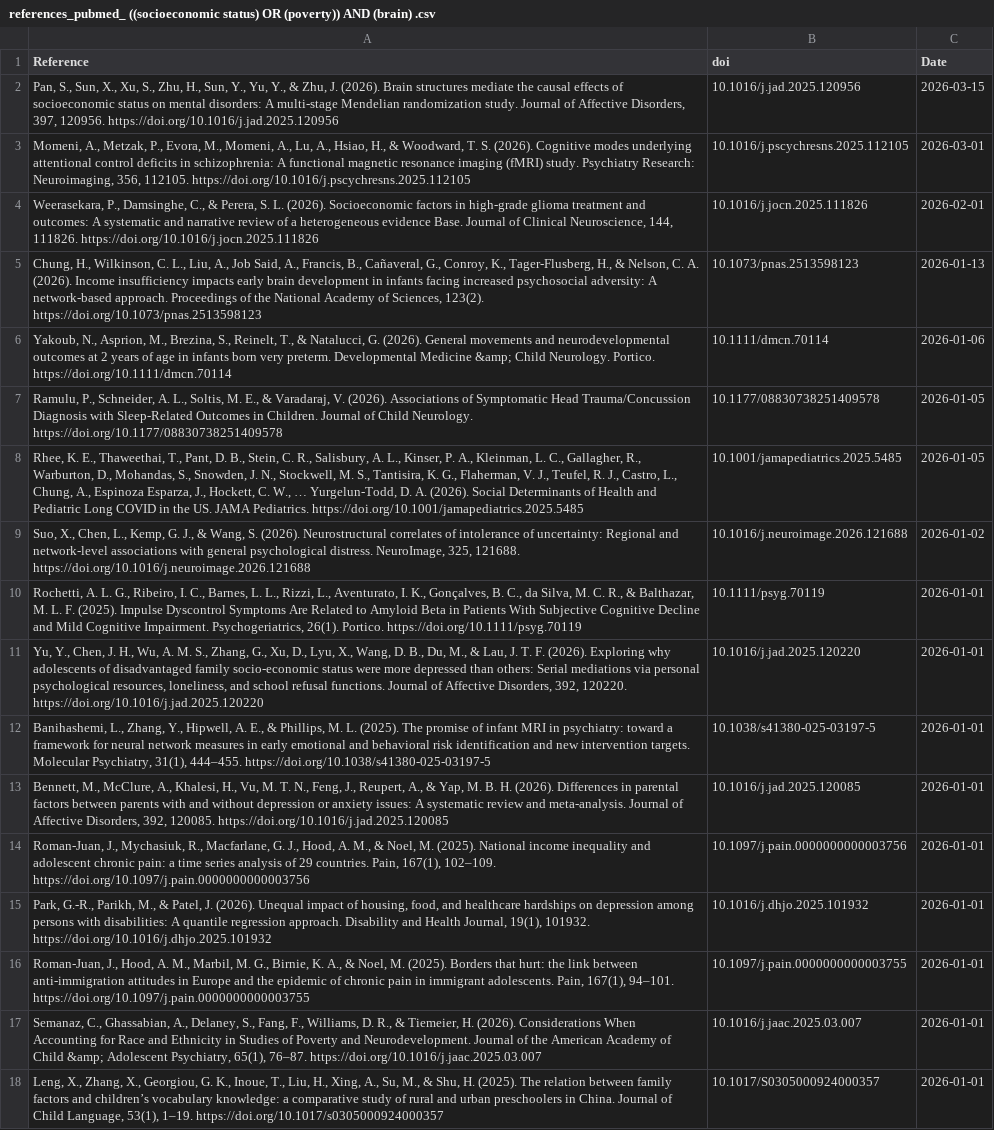
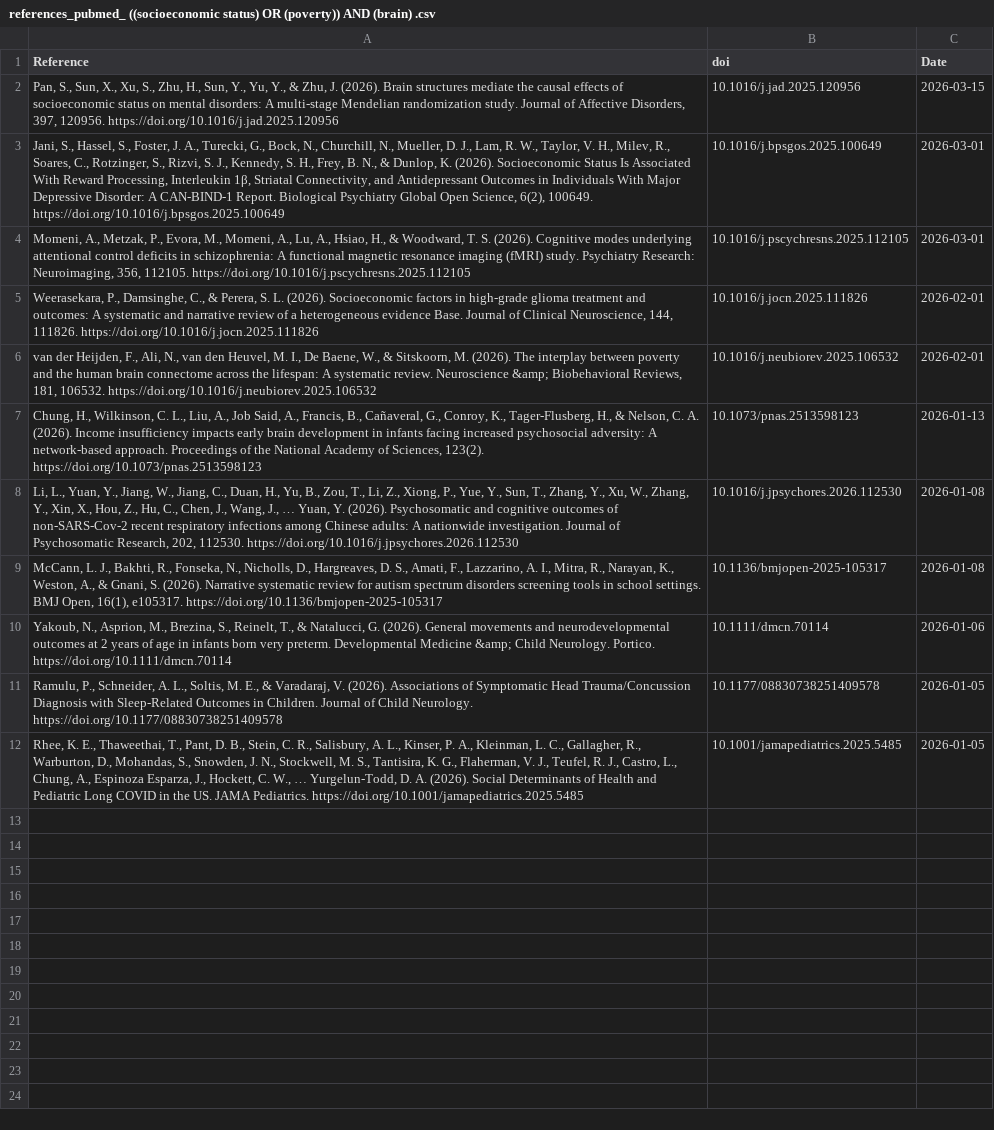
Before and after one commit to FedeGiovannetti/SESNeuroscienceRefs, a CSV file: SESneuroscienceRefs/Data/references_pubmed_ ((socioeconomic status) OR (poverty)) AND (brain) .csv, drawn as a sheet; removed rows and columns are numbered as before the commit, all else as after; the diff names each change by its address in the sheet, - before the commit and + after, or states it on an @@ line.

```diff
--- a/SESneuroscienceRefs/Data/references_pubmed_ ((socioeconomic status) OR (poverty)) AND (brain) .csv
+++ b/SESneuroscienceRefs/Data/references_pubmed_ ((socioeconomic status) OR (poverty)) AND (brain) .csv
+row 3: Jani, S., Hassel, S., Foster, J. A., Turecki, G., Bock, N., Churchill, N., Mueller, D. J., Lam, R. W., Taylor, V. H., Milev, R., Soares, C., Rotzinger, S., Rizvi, S. J., Kennedy, S. H., Frey, B. N., & Dunlop, K. (2026). Socioeconomic Status Is Associated With Reward Processing, Interleukin 1β, Striatal Connectivity, and Antidepressant Outcomes in Individuals With Major Depressive Disorder: A CAN-BIND-1 Report. Biological Psychiatry Global Open Science, 6(2), 100649. https://doi.org/10.1016/j.bpsgos.2025.100649 | 10.1016/j.bpsgos.2025.100649 | 2026-03-01
+row 6: van der Heijden, F., Ali, N., van den Heuvel, M. I., De Baene, W., & Sitskoorn, M. (2026). The interplay between poverty and the human brain connectome across the lifespan: A systematic review. Neuroscience &amp; Biobehavioral Reviews, 181, 106532. https://doi.org/10.1016/j.neubiorev.2025.106532 | 10.1016/j.neubiorev.2025.106532 | 2026-02-01
+row 8: Li, L., Yuan, Y., Jiang, W., Jiang, C., Duan, H., Yu, B., Zou, T., Li, Z., Xiong, P., Yue, Y., Sun, T., Zhang, Y., Xu, W., Zhang, Y., Xin, X., Hou, Z., Hu, C., Chen, J., Wang, J., … Yuan, Y. (2026). Psychosomatic and cognitive outcomes of non-SARS-Cov-2 recent respiratory infections among Chinese adults: A nationwide investigation. Journal of Psychosomatic Research, 202, 112530. https://doi.org/10.1016/j.jpsychores.2026.112530 | 10.1016/j.jpsychores.2026.112530 | 2026-01-08
+row 9: McCann, L. J., Bakhti, R., Fonseka, N., Nicholls, D., Hargreaves, D. S., Amati, F., Lazzarino, A. I., Mitra, R., Narayan, K., Weston, A., & Gnani, S. (2026). Narrative systematic review for autism spectrum disorders screening tools in school settings. BMJ Open, 16(1), e105317. https://doi.org/10.1136/bmjopen-2025-105317 | 10.1136/bmjopen-2025-105317 | 2026-01-08
-row 9: Suo, X., Chen, L., Kemp, G. J., & Wang, S. (2026). Neurostructural correlates of intolerance of uncertainty: Regional and network-level associations with general psychological distress. NeuroImage, 325, 121688. https://doi.org/10.1016/j.neuroimage.2026.121688 | 10.1016/j.neuroimage.2026.121688 | 2026-01-02
-row 10: Rochetti, A. L. G., Ribeiro, I. C., Barnes, L. L., Rizzi, L., Aventurato, I. K., Gonçalves, B. C., da Silva, M. C. R., & Balthazar, M. L. F. (2025). Impulse Dyscontrol Symptoms Are Related to Amyloid Beta in Patients With Subjective Cognitive Decline and Mild Cognitive Impairment. Psychogeriatrics, 26(1). Portico. https://doi.org/10.1111/psyg.70119 | 10.1111/psyg.70119 | 2026-01-01
-row 11: Yu, Y., Chen, J. H., Wu, A. M. S., Zhang, G., Xu, D., Lyu, X., Wang, D. B., Du, M., & Lau, J. T. F. (2026). Exploring why adolescents of disadvantaged family socio-economic status were more depressed than others: Serial mediations via personal psychological resources, loneliness, and school refusal functions. Journal of Affective Disorders, 392, 120220. https://doi.org/10.1016/j.jad.2025.120220 | 10.1016/j.jad.2025.120220 | 2026-01-01
-row 12: Banihashemi, L., Zhang, Y., Hipwell, A. E., & Phillips, M. L. (2025). The promise of infant MRI in psychiatry: toward a framework for neural network measures in early emotional and behavioral risk identification and new intervention targets. Molecular Psychiatry, 31(1), 444–455. https://doi.org/10.1038/s41380-025-03197-5 | 10.1038/s41380-025-03197-5 | 2026-01-01
-row 13: Bennett, M., McClure, A., Khalesi, H., Vu, M. T. N., Feng, J., Reupert, A., & Yap, M. B. H. (2026). Differences in parental factors between parents with and without depression or anxiety issues: A systematic review and meta-analysis. Journal of Affective Disorders, 392, 120085. https://doi.org/10.1016/j.jad.2025.120085 | 10.1016/j.jad.2025.120085 | 2026-01-01
-row 14: Roman-Juan, J., Mychasiuk, R., Macfarlane, G. J., Hood, A. M., & Noel, M. (2025). National income inequality and adolescent chronic pain: a time series analysis of 29 countries. Pain, 167(1), 102–109. https://doi.org/10.1097/j.pain.0000000000003756 | 10.1097/j.pain.0000000000003756 | 2026-01-01
-row 15: Park, G.-R., Parikh, M., & Patel, J. (2026). Unequal impact of housing, food, and healthcare hardships on depression among persons with disabilities: A quantile regression approach. Disability and Health Journal, 19(1), 101932. https://doi.org/10.1016/j.dhjo.2025.101932 | 10.1016/j.dhjo.2025.101932 | 2026-01-01
-row 16: Roman-Juan, J., Hood, A. M., Marbil, M. G., Birnie, K. A., & Noel, M. (2025). Borders that hurt: the link between anti-immigration attitudes in Europe and the epidemic of chronic pain in immigrant adolescents. Pain, 167(1), 94–101. https://doi.org/10.1097/j.pain.0000000000003755 | 10.1097/j.pain.0000000000003755 | 2026-01-01
-row 17: Semanaz, C., Ghassabian, A., Delaney, S., Fang, F., Williams, D. R., & Tiemeier, H. (2026). Considerations When Accounting for Race and Ethnicity in Studies of Poverty and Neurodevelopment. Journal of the American Academy of Child &amp; Adolescent Psychiatry, 65(1), 76–87. https://doi.org/10.1016/j.jaac.2025.03.007 | 10.1016/j.jaac.2025.03.007 | 2026-01-01
-row 18: Leng, X., Zhang, X., Georgiou, G. K., Inoue, T., Liu, H., Xing, A., Su, M., & Shu, H. (2025). The relation between family factors and children’s vocabulary knowledge: a comparative study of rural and urban preschoolers in China. Journal of Child Language, 53(1), 1–19. https://doi.org/10.1017/s0305000924000357 | 10.1017/S0305000924000357 | 2026-01-01
```
Also changed, not shown: SESneuroscienceRefs/Data/references_pubmed_ ((socioeconomic status) OR (poverty)) AND (neuroscience) .csv.
